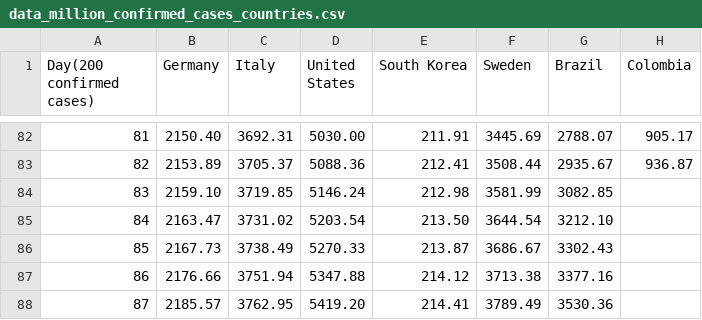
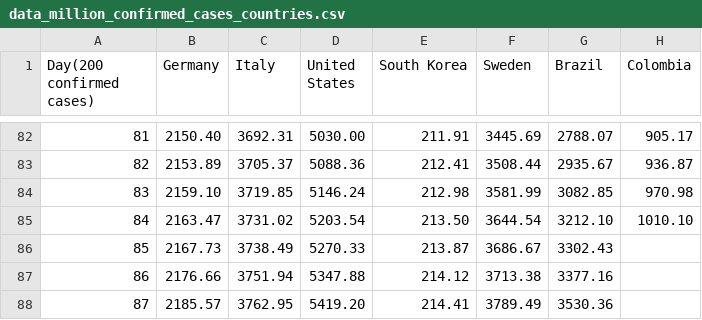
Before and after one commit to ideascol/covid19, a CSV file: data/data_million_confirmed_cases_countries.csv, drawn as a sheet; only a part is shown, gaps mark what is left out.

```diff
--- a/data/data_million_confirmed_cases_countries.csv
+++ b/data/data_million_confirmed_cases_countries.csv
@@ -83,4 +83,4 @@ Day(200 confirmed cases),Germany,Italy,United States,South Korea,Sweden,Brazil,C
 82,2153.89,3705.37,5088.36,212.41,3508.44,2935.67,936.87
-83,2159.10,3719.85,5146.24,212.98,3581.99,3082.85,
-84,2163.47,3731.02,5203.54,213.50,3644.54,3212.10,
+83,2159.10,3719.85,5146.24,212.98,3581.99,3082.85,970.98
+84,2163.47,3731.02,5203.54,213.50,3644.54,3212.10,1010.10
 85,2167.73,3738.49,5270.33,213.87,3686.67,3302.43,
```
Also changed, not shown: data/data_200day_confirmed_cases_countries.csv, data/data_200day_tests_countries.csv, 3 other files.
